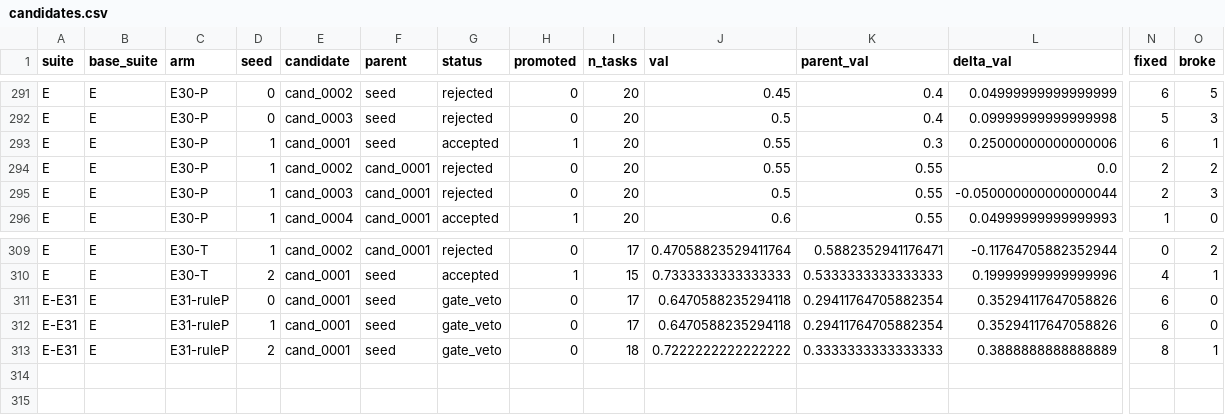
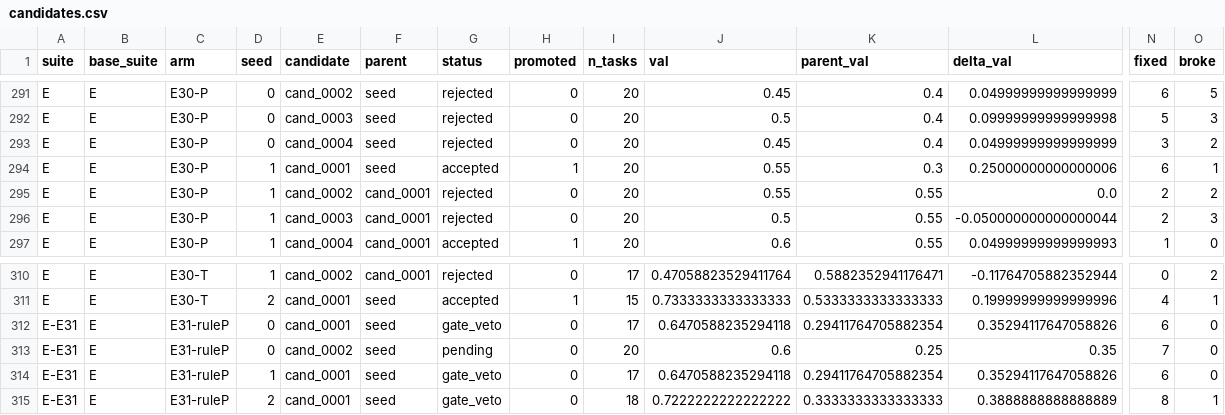
Before and after one commit to skillberry-ai/cap-evolve, a CSV file: research/capevolve-paper/analysis/out/attrib/candidates.csv, drawn as a sheet; only a part is shown, gaps mark what is left out; rows hold the shown columns only; the diff names each change by its address in the sheet, - before the commit and + after, or states it on an @@ line.

```diff
--- a/research/capevolve-paper/analysis/out/attrib/candidates.csv
+++ b/research/capevolve-paper/analysis/out/attrib/candidates.csv
+row 293: E | E | E30-P | 0 | cand_0004 | seed | rejected | 0 | 20 | 0.45 | 0.4 | 0.04999999999999999 | 3 | 2
+row 313: E-E31 | E | E31-ruleP | 0 | cand_0002 | seed | pending | 0 | 20 | 0.6 | 0.25 | 0.35 | 7 | 0
```
Also changed, not shown: research/capevolve-paper/analysis/out/attrib/attribution_by_surface.csv, research/capevolve-paper/analysis/out/attrib/shrinkage.csv, 25 other files.
